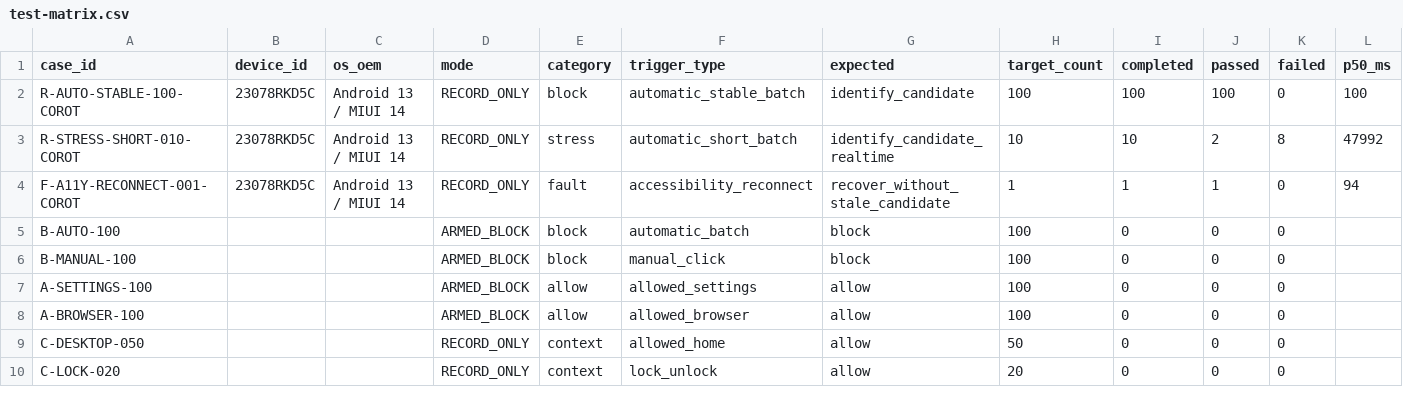
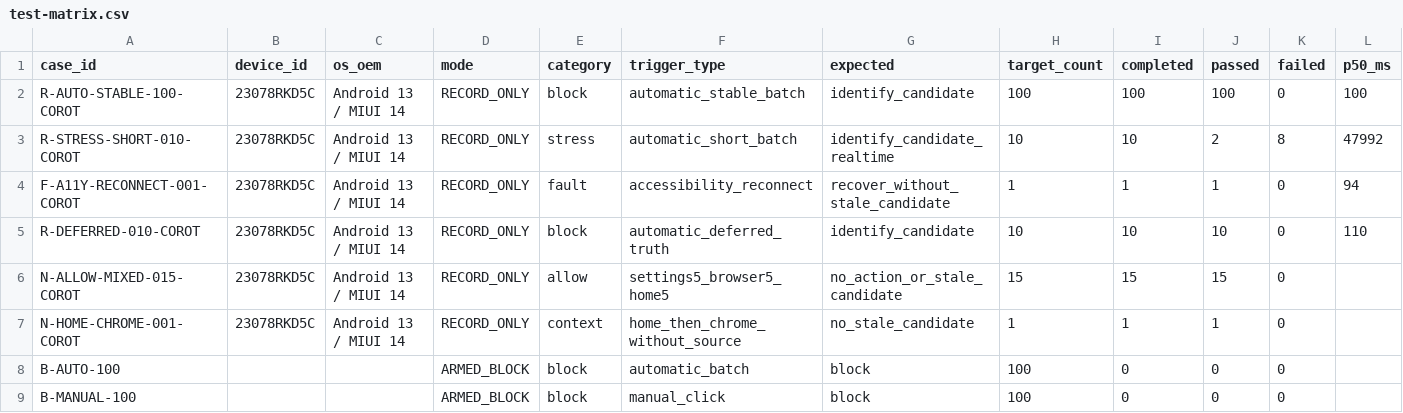
Before and after one commit to Qiyuanqiii/Jump-Terminator, a CSV file: docs/s0/test-matrix.csv, drawn as a sheet; only a part is shown; the shorter side is filled out with more unchanged rows; rows hold the shown columns only; the diff names each change by its address in the sheet, - before the commit and + after, or states it on an @@ line.

Commit message:
Complete S0 record-only negative pre-gate

```diff
--- a/docs/s0/test-matrix.csv
+++ b/docs/s0/test-matrix.csv
+row 5: R-DEFERRED-010-COROT | 23078RKD5C | Android 13 / MIUI 14 | RECORD_ONLY | block | automatic_deferred_truth | identify_candidate | 10 | 10 | 10 | 0 | 110
+row 6: N-ALLOW-MIXED-015-COROT | 23078RKD5C | Android 13 / MIUI 14 | RECORD_ONLY | allow | settings5_browser5_home5 | no_action_or_stale_candidate | 15 | 15 | 15 | 0
+row 7: N-HOME-CHROME-001-COROT | 23078RKD5C | Android 13 / MIUI 14 | RECORD_ONLY | context | home_then_chrome_without_source | no_stale_candidate | 1 | 1 | 1 | 0
```
Also changed, not shown: 19 other files.
